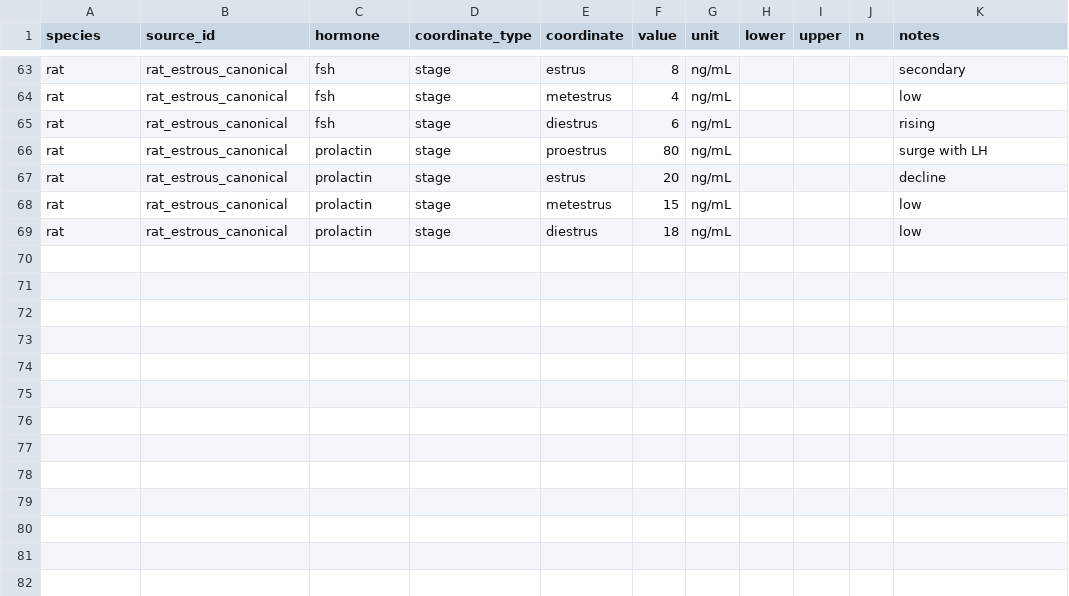
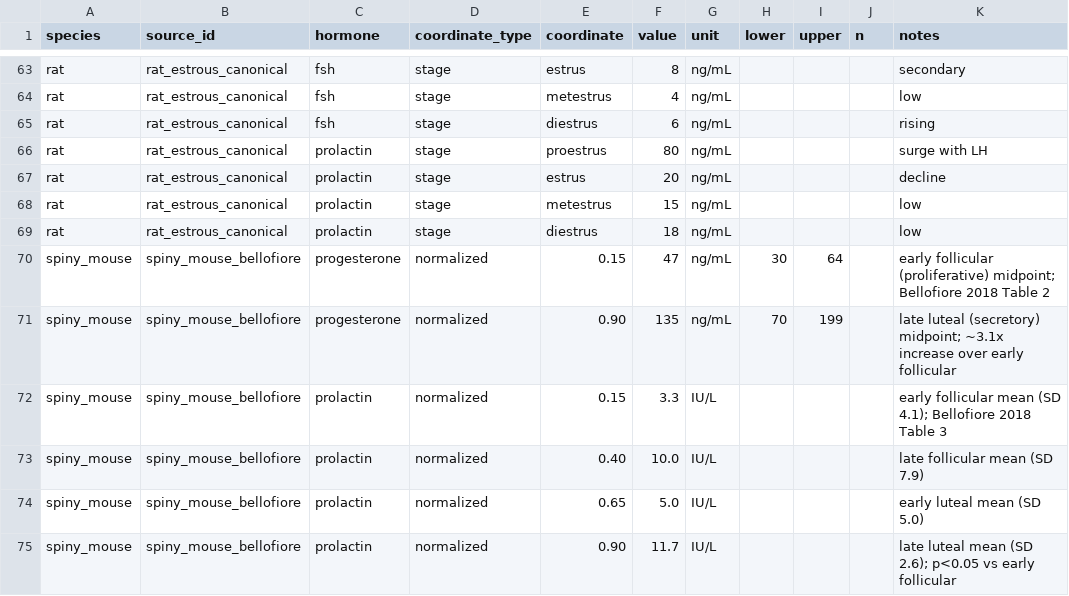
Before and after one commit to BioNanomics/ConvergentDecidua, a CSV file: hormonal_analysis/data/seed/cycle_seed.csv, drawn as a sheet; only a part is shown, gaps mark what is left out; the diff names each change by its address in the sheet, - before the commit and + after, or states it on an @@ line.

Commit message:
feat(hormonal_analysis): add spiny mouse hormone series (Bellofiore 2017/2018)
Promotes Acomys cahirinus from exploratory to plotted using curated
values from Bellofiore et al. JME 2018 (review tabulation of Bellofiore
et al. AJOG 2017 cardiac-puncture ELISA + DXI immunoassay data):

- Progesterone: early follicular 30-64 ng/mL, late luteal 70-199 ng/mL
  (~3.1x luteal/follicular fold-change; at the Bellofiore 2018-proposed
  >=3x threshold for menstruating species).
- Prolactin: four-phase IU/L values; late luteal secondary surge
  (significant vs early follicular, p<0.05).
- E2/LH/FSH not in the reviewed tables; documented as gap, not estimated.

Mechanics:
- sources.yaml: spiny_mouse_bellofiore now manual_table_extraction;
  citations include 2017 AJOG and 2018 JME with DOIs.
- cycle_seed.csv: 6 new rows on normalized cycle coordinate (menstrual
  cycle phases do not share the proestrus/estrus axis).
- plot_cycles.py: per-species plot now supports coordinate_type=normalized.
- species_matrix: status -> plotted; hormone_data_quality -> sparse,
  phase resolved.
- results.md: new section 2.4 (per-species), expanded 3.2 (P4 fold-change
  discussion separating muroid lineage from spontaneous decidualization)
  and 3.4 (prolactin phase-placement comparison).

```diff
--- a/hormonal_analysis/data/seed/cycle_seed.csv
+++ b/hormonal_analysis/data/seed/cycle_seed.csv
+row 70: spiny_mouse | spiny_mouse_bellofiore | progesterone | normalized | 0.15 | 47 | ng/mL | 30 | 64 |  | early follicular (proliferative) midpoint; Bellofiore 2018 Table 2
+row 71: spiny_mouse | spiny_mouse_bellofiore | progesterone | normalized | 0.90 | 135 | ng/mL | 70 | 199 |  | late luteal (secretory) midpoint; ~3.1x increase over early follicular
+row 72: spiny_mouse | spiny_mouse_bellofiore | prolactin | normalized | 0.15 | 3.3 | IU/L |  |  |  | early follicular mean (SD 4.1); Bellofiore 2018 Table 3
+row 73: spiny_mouse | spiny_mouse_bellofiore | prolactin | normalized | 0.40 | 10.0 | IU/L |  |  |  | late follicular mean (SD 7.9)
+row 74: spiny_mouse | spiny_mouse_bellofiore | prolactin | normalized | 0.65 | 5.0 | IU/L |  |  |  | early luteal mean (SD 5.0)
+row 75: spiny_mouse | spiny_mouse_bellofiore | prolactin | normalized | 0.90 | 11.7 | IU/L |  |  |  | late luteal mean (SD 2.6); p<0.05 vs early follicular
```
Also changed, not shown: hormonal_analysis/species_matrix.csv, 7 other files.
